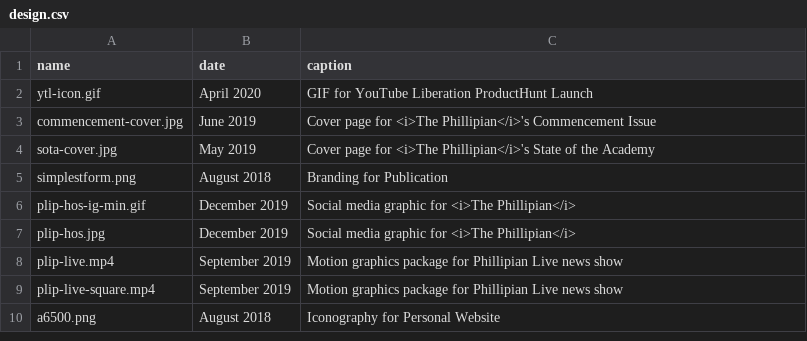
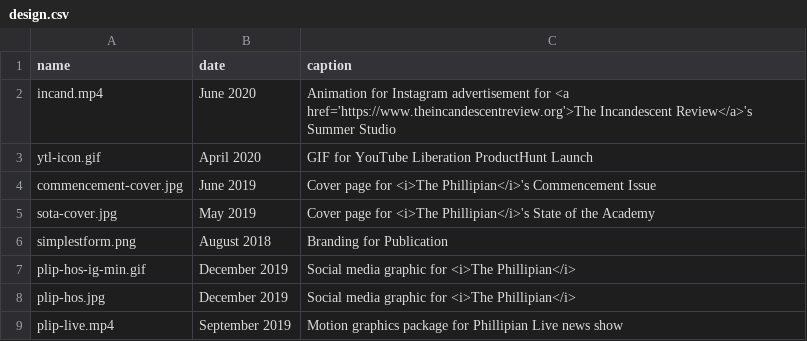
Before and after one commit to wwsalmon/portfolio, a CSV file: _data/design.csv, drawn as a sheet; only a part is shown; the shorter side is filled out with more unchanged rows.

Commit message:
add incandescent to design, morse-wp to projects

```diff
--- a/_data/design.csv
+++ b/_data/design.csv
@@ -1,2 +1,3 @@
 name,date,caption
+incand.mp4, June 2020, Animation for Instagram advertisement for <a href='https://www.theincandescentreview.org'>The Incandescent Review</a>'s Summer Studio
 ytl-icon.gif, April 2020, GIF for YouTube Liberation ProductHunt Launch
```
Also changed, not shown: 9 other files.
